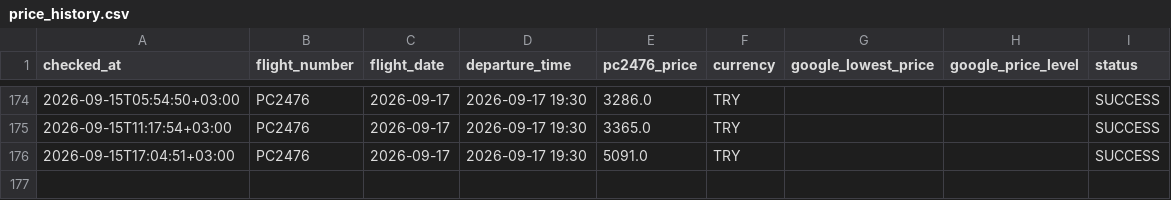
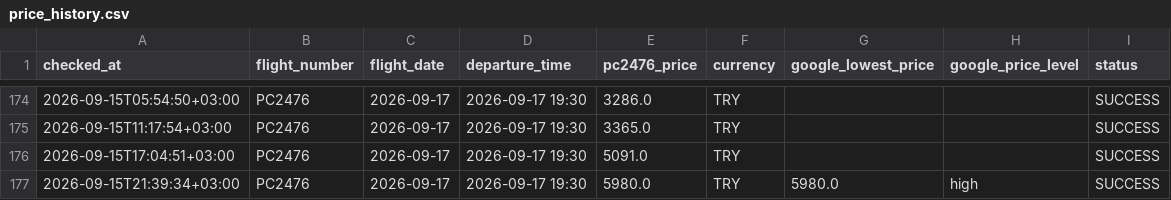
Before and after one commit to veridelisi/pegasus, a CSV file: data/price_history.csv, drawn as a sheet; only a part is shown, gaps mark what is left out; the diff names each change by its address in the sheet, - before the commit and + after, or states it on an @@ line.

```diff
--- a/data/price_history.csv
+++ b/data/price_history.csv
+row 177: 2026-09-15T21:39:34+03:00 | PC2476 | 2026-09-17 | 2026-09-17 19:30 | 5980.0 | TRY | 5980.0 | high | SUCCESS
```
Also changed, not shown: data/seller_prices.csv, 5 other files.
